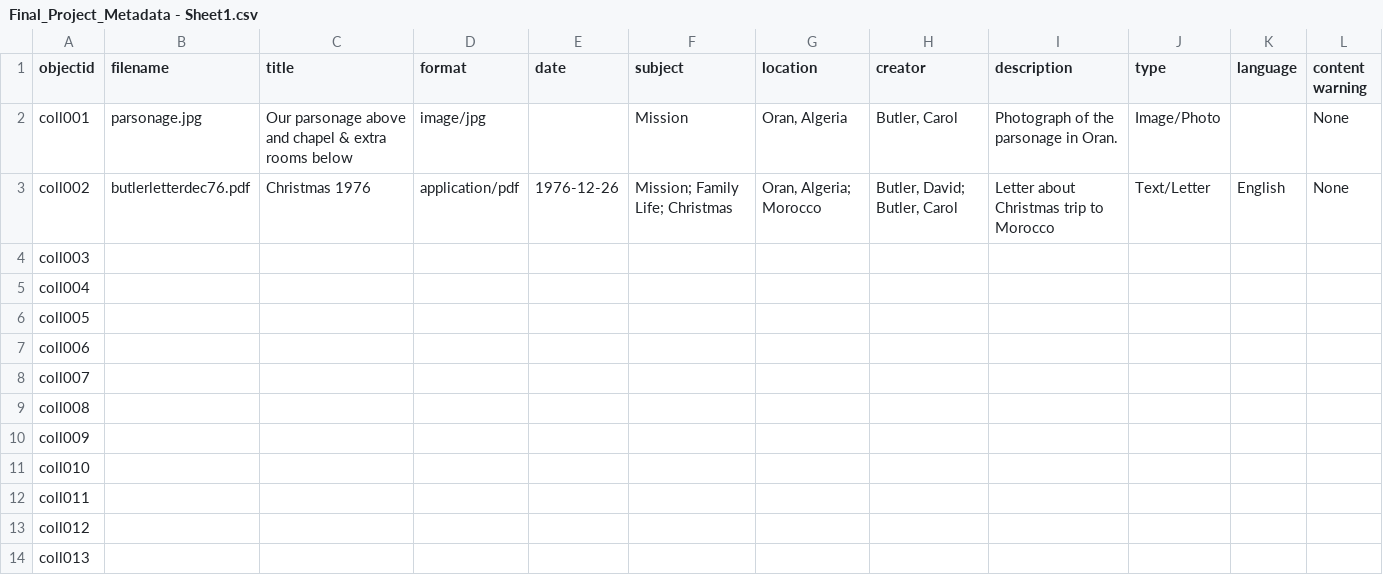
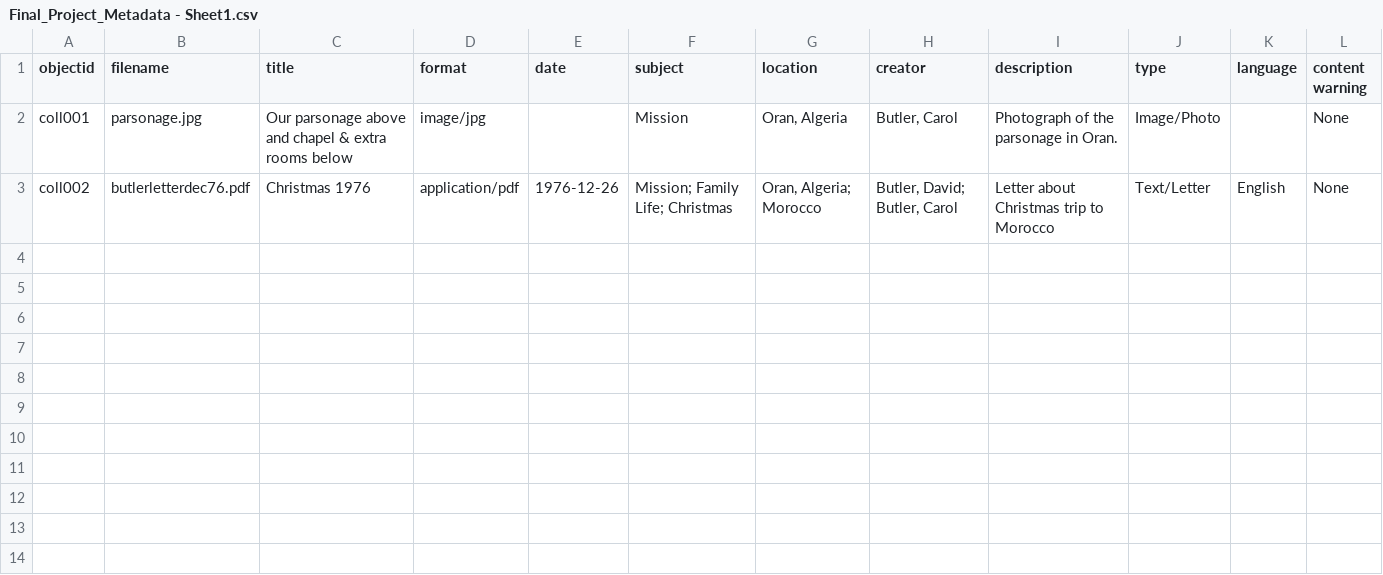
Before and after one commit to LunaKae/ButlerMission, a CSV file: _data/Final_Project_Metadata - Sheet1.csv, drawn as a sheet; the diff names each change by its address in the sheet, - before the commit and + after, or states it on an @@ line.

Commit message:
Update Final_Project_Metadata - Sheet1.csv

```diff
--- a/_data/Final_Project_Metadata - Sheet1.csv
+++ b/_data/Final_Project_Metadata - Sheet1.csv
-row 4: coll003
-row 5: coll004
-row 6: coll005
-row 7: coll006
-row 8: coll007
-row 9: coll008
-row 10: coll009
-row 11: coll010
-row 12: coll011
-row 13: coll012
-row 14: coll013
```
